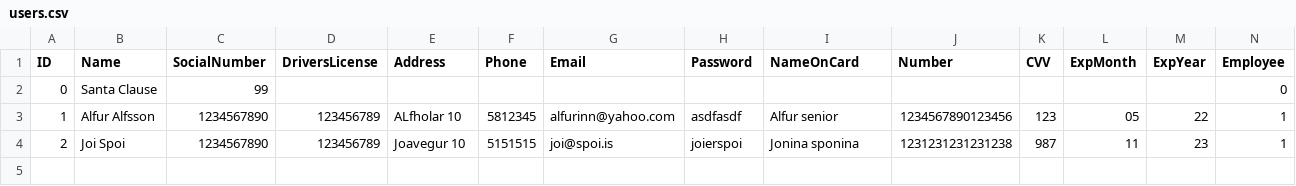
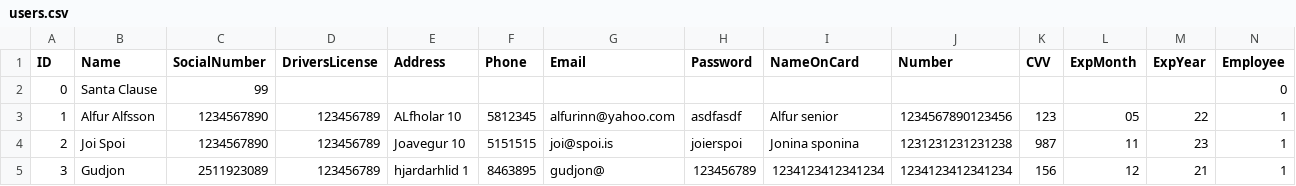
Before and after one commit to Verklegt1H48/verklegt1, a CSV file: data/users.csv, drawn as a sheet; only a part is shown; rows hold the shown columns only; the diff names each change by its address in the sheet, - before the commit and + after, or states it on an @@ line.

```diff
--- a/data/users.csv
+++ b/data/users.csv
+row 5: 3 | Gudjon | 2511923089 | 123456789 | hjardarhlid 1 | 8463895 | gudjon@ | 123456789 | 1234123412341234 | 1234123412341234 | 156 | 12 | 21 | 1
```
Also changed, not shown: data/orders.csv, 3 other files.
